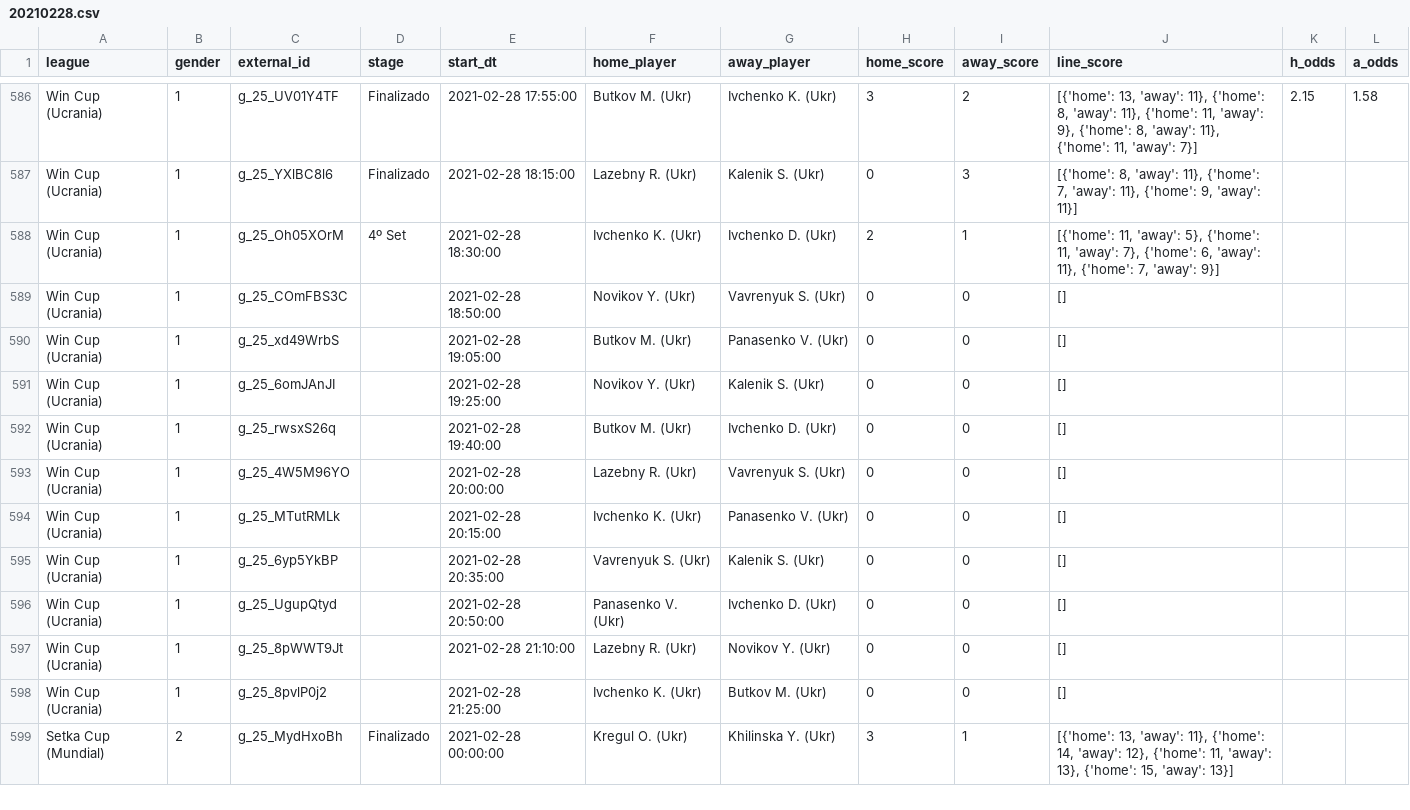
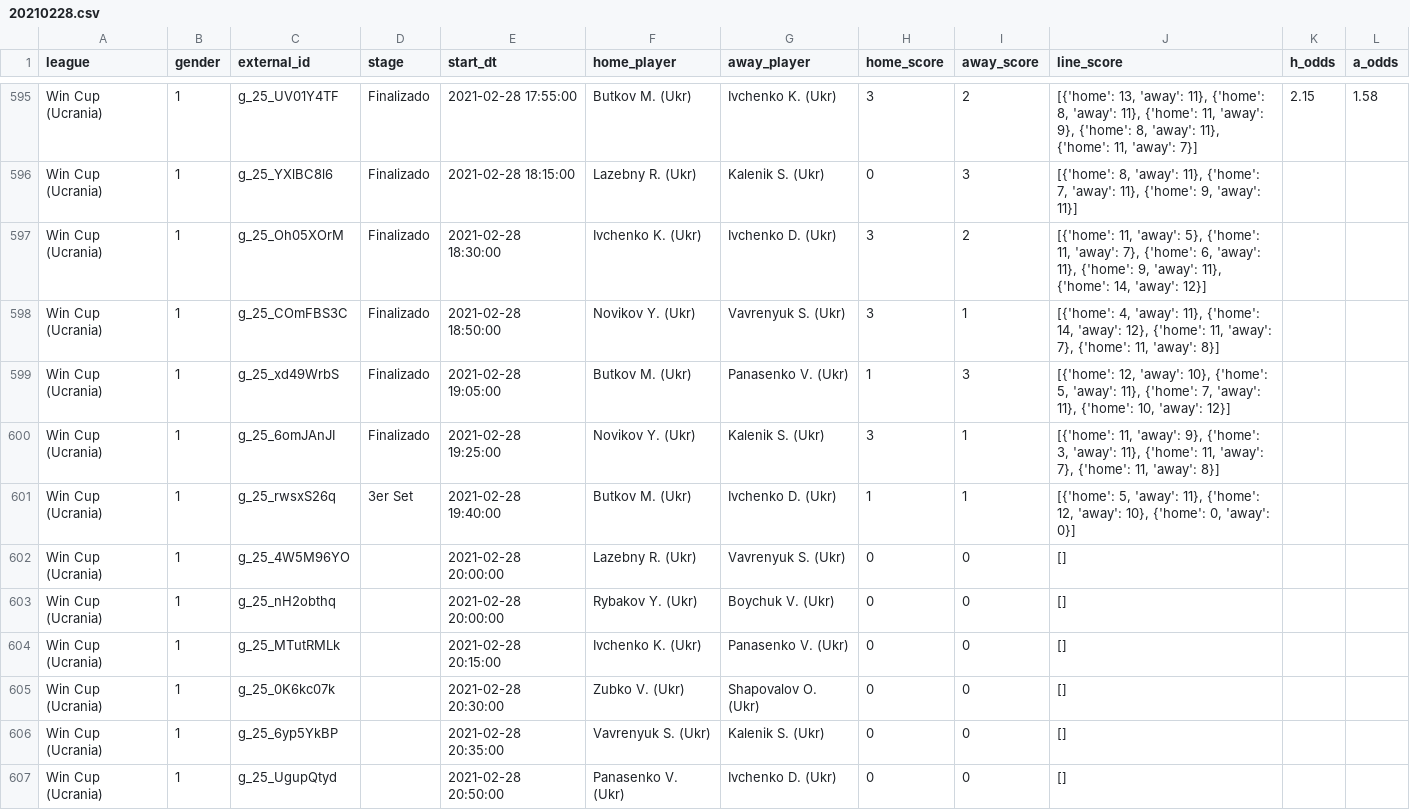
Before and after one commit to bikerlfh/ProbetsApp, a CSV file: datasets/20210228.csv, drawn as a sheet; only a part is shown, gaps mark what is left out; the shorter side is filled out with more unchanged rows; the diff covers the shown part only.

```diff
--- a/datasets/20210228.csv
+++ b/datasets/20210228.csv
@@ -587,9 +596,11 @@ Win Cup (Ucrania);1;g_25_UV01Y4TF;Finalizado;2021-02-28 17:55:00;Butkov M. (Ukr)
 Win Cup (Ucrania);1;g_25_YXlBC8l6;Finalizado;2021-02-28 18:15:00;Lazebny R. (Ukr);Kalenik S. (Ukr);0;3;[{'home': 8, 'away': 11}, {'home': 7, 'away': 11}, {'home': 9, 'away': 11}];;
-Win Cup (Ucrania);1;g_25_Oh05XOrM;4º Set;2021-02-28 18:30:00;Ivchenko K. (Ukr);Ivchenko D. (Ukr);2;1;[{'home': 11, 'away': 5}, {'home': 11, 'away': 7}, {'home': 6, 'away': 11}, {'home': 7, 'away': 9}];;
-Win Cup (Ucrania);1;g_25_COmFBS3C;;2021-02-28 18:50:00;Novikov Y. (Ukr);Vavrenyuk S. (Ukr);0;0;[];;
-Win Cup (Ucrania);1;g_25_xd49WrbS;;2021-02-28 19:05:00;Butkov M. (Ukr);Panasenko V. (Ukr);0;0;[];;
-Win Cup (Ucrania);1;g_25_6omJAnJI;;2021-02-28 19:25:00;Novikov Y. (Ukr);Kalenik S. (Ukr);0;0;[];;
-Win Cup (Ucrania);1;g_25_rwsxS26q;;2021-02-28 19:40:00;Butkov M. (Ukr);Ivchenko D. (Ukr);0;0;[];;
+Win Cup (Ucrania);1;g_25_Oh05XOrM;Finalizado;2021-02-28 18:30:00;Ivchenko K. (Ukr);Ivchenko D. (Ukr);3;2;[{'home': 11, 'away': 5}, {'home': 11, 'away': 7}, {'home': 6, 'away': 11}, {'home': 9, 'away': 11}, {'home': 14, 'away': 12}];;
+Win Cup (Ucrania);1;g_25_COmFBS3C;Finalizado;2021-02-28 18:50:00;Novikov Y. (Ukr);Vavrenyuk S. (Ukr);3;1;[{'home': 4, 'away': 11}, {'home': 14, 'away': 12}, {'home': 11, 'away': 7}, {'home': 11, 'away': 8}];;
+Win Cup (Ucrania);1;g_25_xd49WrbS;Finalizado;2021-02-28 19:05:00;Butkov M. (Ukr);Panasenko V. (Ukr);1;3;[{'home': 12, 'away': 10}, {'home': 5, 'away': 11}, {'home': 7, 'away': 11}, {'home': 10, 'away': 12}];;
+Win Cup (Ucrania);1;g_25_6omJAnJI;Finalizado;2021-02-28 19:25:00;Novikov Y. (Ukr);Kalenik S. (Ukr);3;1;[{'home': 11, 'away': 9}, {'home': 3, 'away': 11}, {'home': 11, 'away': 7}, {'home': 11, 'away': 8}];;
+Win Cup (Ucrania);1;g_25_rwsxS26q;3er Set;2021-02-28 19:40:00;Butkov M. (Ukr);Ivchenko D. (Ukr);1;1;[{'home': 5, 'away': 11}, {'home': 12, 'away': 10}, {'home': 0, 'away': 0}];;
 Win Cup (Ucrania);1;g_25_4W5M96YO;;2021-02-28 20:00:00;Lazebny R. (Ukr);Vavrenyuk S. (Ukr);0;0;[];;
+Win Cup (Ucrania);1;g_25_nH2obthq;;2021-02-28 20:00:00;Rybakov Y. (Ukr);Boychuk V. (Ukr);0;0;[];;
 Win Cup (Ucrania);1;g_25_MTutRMLk;;2021-02-28 20:15:00;Ivchenko K. (Ukr);Panasenko V. (Ukr);0;0;[];;
+Win Cup (Ucrania);1;g_25_0K6kc07k;;2021-02-28 20:30:00;Zubko V. (Ukr);Shapovalov O. (Ukr);0;0;[];;
 Win Cup (Ucrania);1;g_25_6yp5YkBP;;2021-02-28 20:35:00;Vavrenyuk S. (Ukr);Kalenik S. (Ukr);0;0;[];;
```
Also changed, not shown: 9 added rows, 6 moved rows and 35 edited cells elsewhere in this file, 6 other files.
